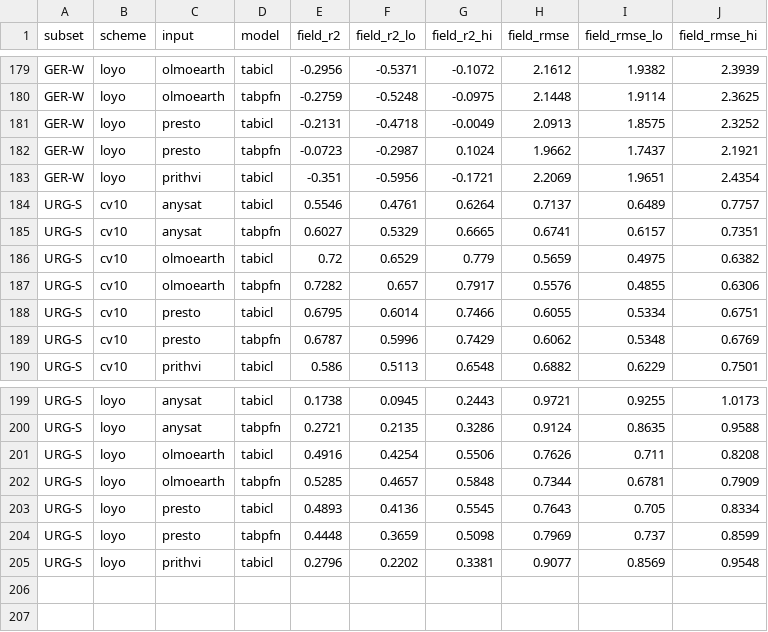
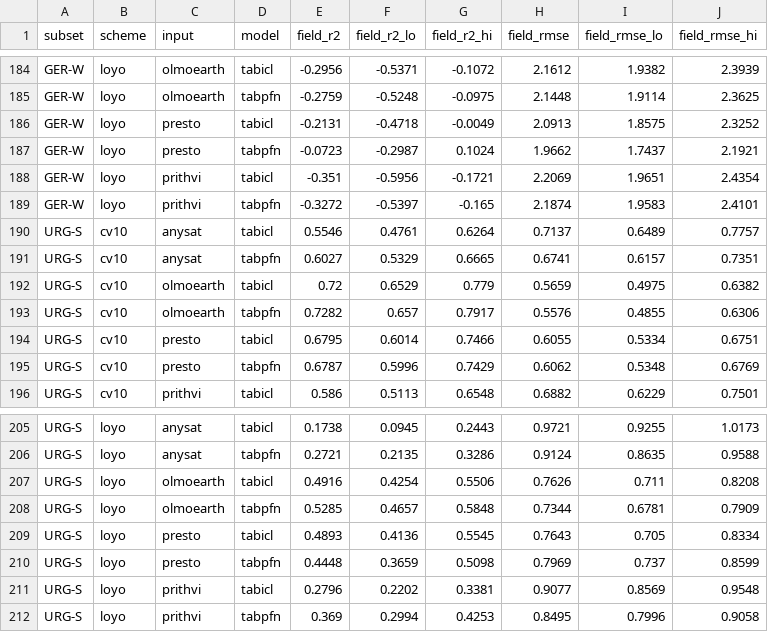
Before and after one commit to harryfyjiswalker/agribench, a CSV file: results/yieldsat/diagnostics/fm1-gpu-ci.csv, drawn as a sheet; only a part is shown, gaps mark what is left out; the diff covers the shown part only.

```diff
--- a/results/yieldsat/diagnostics/fm1-gpu-ci.csv
+++ b/results/yieldsat/diagnostics/fm1-gpu-ci.csv
@@ -183,2 +188,3 @@ GER-W,loyo,presto,tabpfn,-0.0723,-0.2987,0.1024,1.9662,1.7437,2.1921
 GER-W,loyo,prithvi,tabicl,-0.351,-0.5956,-0.1721,2.2069,1.9651,2.4354
+GER-W,loyo,prithvi,tabpfn,-0.3272,-0.5397,-0.165,2.1874,1.9583,2.4101
 URG-S,cv10,anysat,tabicl,0.5546,0.4761,0.6264,0.7137,0.6489,0.7757
@@ -205 +211,2 @@ URG-S,loyo,presto,tabpfn,0.4448,0.3659,0.5098,0.7969,0.737,0.8599
 URG-S,loyo,prithvi,tabicl,0.2796,0.2202,0.3381,0.9077,0.8569,0.9548
+URG-S,loyo,prithvi,tabpfn,0.369,0.2994,0.4253,0.8495,0.7996,0.9058
```
Also changed, not shown: 5 added rows elsewhere in this file, results/yieldsat/diagnostics/fm1-gpu-decomp.csv, results/yieldsat/diagnostics/fm1-gpu-ranks.csv, 17 other files.
